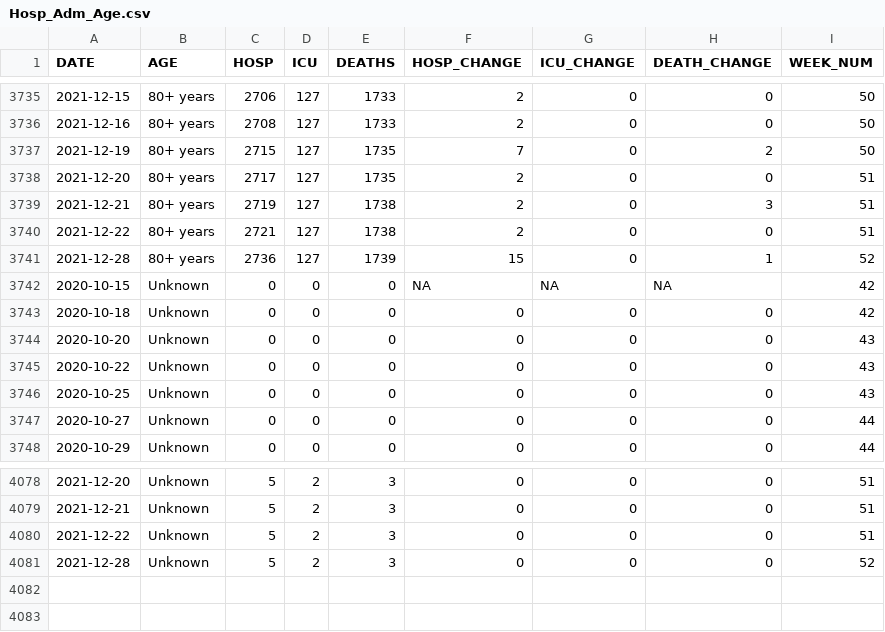
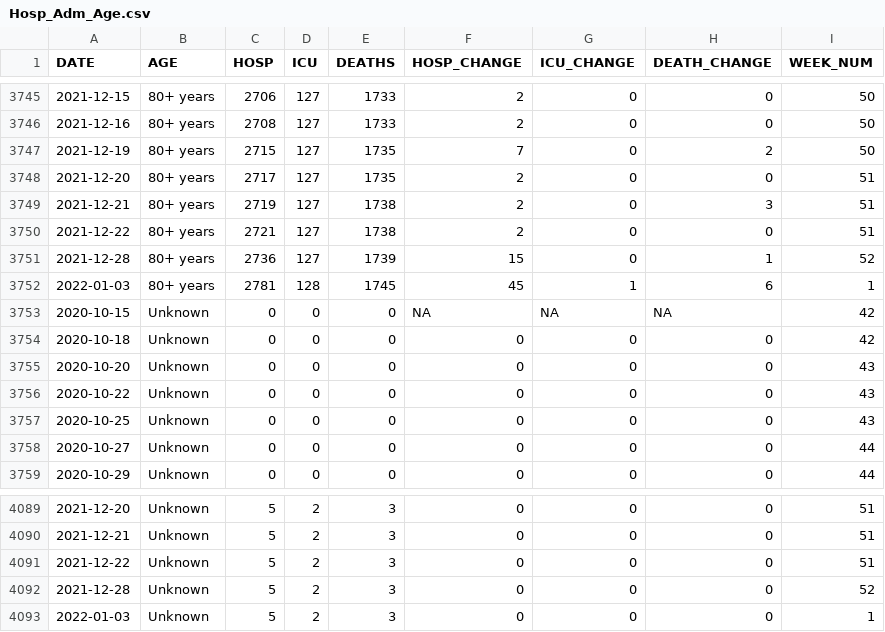
Before and after one commit to aryntoombs/Alberta-Covid-Data, a CSV file: Hosp_Adm_Age.csv, drawn as a sheet; only a part is shown, gaps mark what is left out; the diff covers the shown part only.

```diff
--- a/Hosp_Adm_Age.csv
+++ b/Hosp_Adm_Age.csv
@@ -3741,2 +3751,3 @@
 2021-12-28,"80+ years",2736,127,1739,15,0,1,52
+2022-01-03,"80+ years",2781,128,1745,45,1,6,1
 2020-10-15,"Unknown",0,0,0,NA,NA,NA,42
@@ -4081 +4092,2 @@
 2021-12-28,"Unknown",5,2,3,0,0,0,52
+2022-01-03,"Unknown",5,2,3,0,0,0,1
```
Also changed, not shown: 10 added rows elsewhere in this file, Alberta_Provincial_Trends.csv, Alberta_Regional_Testing_Trends.csv, 1 other file.
